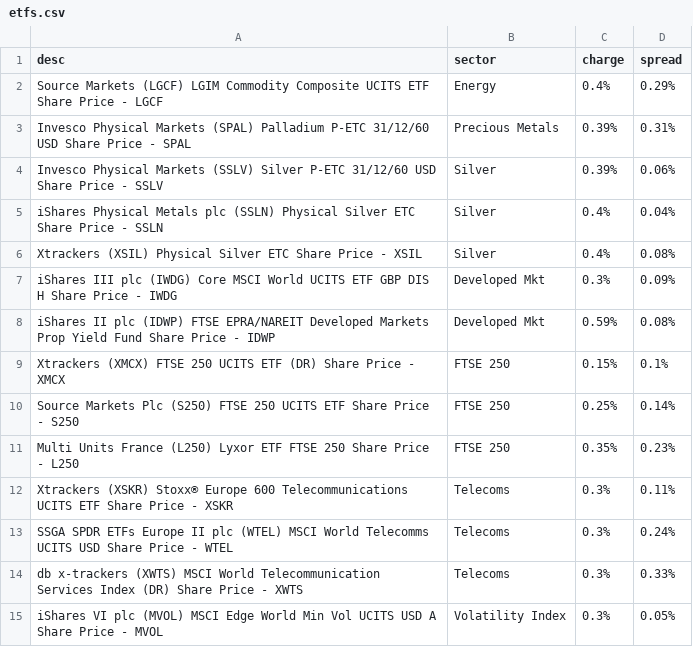
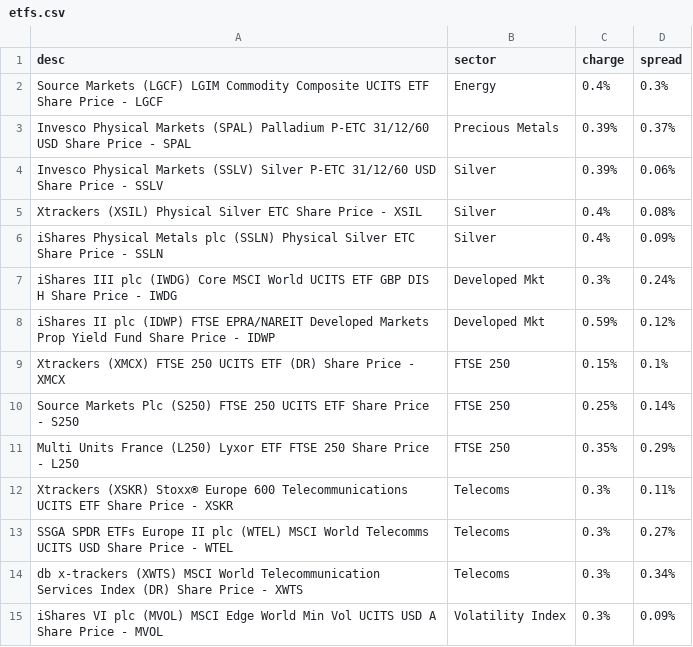
Before and after one commit to KqSMea8/picker, a CSV file: etfs.csv, drawn as a sheet.

```diff
--- a/etfs.csv
+++ b/etfs.csv
@@ -1,15 +1,15 @@
 desc,sector,charge,spread
-Source Markets (LGCF) LGIM Commodity Composite UCITS ETF Share Price - LGCF, Energy,0.4%,0.29%
-Invesco Physical Markets (SPAL) Palladium P-ETC 31/12/60 USD Share Price - SPAL, Precious Metals,0.39%,0.31%
+Source Markets (LGCF) LGIM Commodity Composite UCITS ETF Share Price - LGCF, Energy,0.4%,0.3%
+Invesco Physical Markets (SPAL) Palladium P-ETC 31/12/60 USD Share Price - SPAL, Precious Metals,0.39%,0.37%
 Invesco Physical Markets (SSLV) Silver P-ETC 31/12/60 USD Share Price - SSLV, Silver,0.39%,0.06%
-iShares Physical Metals plc (SSLN) Physical Silver ETC Share Price - SSLN, Silver,0.4%,0.04%
 Xtrackers (XSIL) Physical Silver ETC Share Price - XSIL, Silver,0.4%,0.08%
-iShares III plc (IWDG) Core MSCI World UCITS ETF GBP DIS H Share Price - IWDG, Developed Mkt,0.3%,0.09%
-iShares II plc (IDWP) FTSE EPRA/NAREIT Developed Markets Prop Yield Fund Share Price - IDWP, Developed Mkt,0.59%,0.08%
+iShares Physical Metals plc (SSLN) Physical Silver ETC Share Price - SSLN, Silver,0.4%,0.09%
+iShares III plc (IWDG) Core MSCI World UCITS ETF GBP DIS H Share Price - IWDG, Developed Mkt,0.3%,0.24%
+iShares II plc (IDWP) FTSE EPRA/NAREIT Developed Markets Prop Yield Fund Share Price - IDWP, Developed Mkt,0.59%,0.12%
 Xtrackers (XMCX) FTSE 250 UCITS ETF (DR) Share Price - XMCX, FTSE 250,0.15%,0.1%
 Source Markets Plc (S250) FTSE 250 UCITS ETF Share Price - S250, FTSE 250,0.25%,0.14%
-Multi Units France (L250) Lyxor ETF FTSE 250 Share Price - L250, FTSE 250,0.35%,0.23%
+Multi Units France (L250) Lyxor ETF FTSE 250 Share Price - L250, FTSE 250,0.35%,0.29%
 Xtrackers (XSKR) Stoxx® Europe 600 Telecommunications UCITS ETF Share Price - XSKR, Telecoms,0.3%,0.11%
-SSGA SPDR ETFs Europe II plc (WTEL) MSCI World Telecomms UCITS USD Share Price - WTEL, Telecoms,0.3%,0.24%
-db x-trackers (XWTS) MSCI World Telecommunication Services Index (DR) Share Price - XWTS, Telecoms,0.3%,0.33%
-iShares VI plc (MVOL) MSCI Edge World Min Vol UCITS USD A Share Price - MVOL, Volatility Index,0.3%,0.05%
+SSGA SPDR ETFs Europe II plc (WTEL) MSCI World Telecomms UCITS USD Share Price - WTEL, Telecoms,0.3%,0.27%
+db x-trackers (XWTS) MSCI World Telecommunication Services Index (DR) Share Price - XWTS, Telecoms,0.3%,0.34%
+iShares VI plc (MVOL) MSCI Edge World Min Vol UCITS USD A Share Price - MVOL, Volatility Index,0.3%,0.09%
```
Also changed, not shown: etf_details.csv, invtrust_details.csv, 4 other files.
